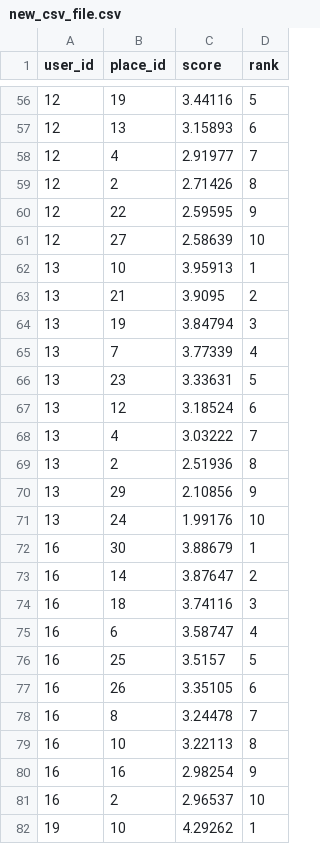
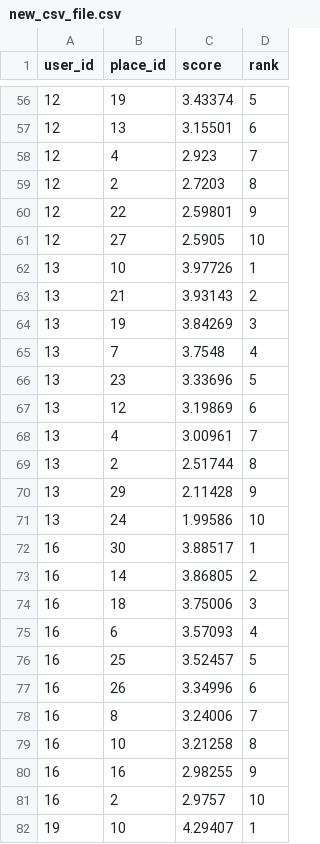
Before and after one commit to carjug/ada-capstone, a CSV file: lib/recommender/new_csv_file.csv, drawn as a sheet; only a part is shown, gaps mark what is left out; the diff covers the shown part only.

```diff
--- a/lib/recommender/new_csv_file.csv
+++ b/lib/recommender/new_csv_file.csv
@@ -56,27 +56,27 @@ user_id,place_id,score,rank
-12,19,3.44116,5
-12,13,3.15893,6
-12,4,2.91977,7
-12,2,2.71426,8
-12,22,2.59595,9
-12,27,2.58639,10
-13,10,3.95913,1
-13,21,3.9095,2
-13,19,3.84794,3
-13,7,3.77339,4
-13,23,3.33631,5
-13,12,3.18524,6
-13,4,3.03222,7
-13,2,2.51936,8
-13,29,2.10856,9
-13,24,1.99176,10
-16,30,3.88679,1
-16,14,3.87647,2
-16,18,3.74116,3
-16,6,3.58747,4
-16,25,3.5157,5
-16,26,3.35105,6
-16,8,3.24478,7
-16,10,3.22113,8
-16,16,2.98254,9
-16,2,2.96537,10
-19,10,4.29262,1
+12,19,3.43374,5
+12,13,3.15501,6
+12,4,2.923,7
+12,2,2.7203,8
+12,22,2.59801,9
+12,27,2.5905,10
+13,10,3.97726,1
+13,21,3.93143,2
+13,19,3.84269,3
+13,7,3.7548,4
+13,23,3.33696,5
+13,12,3.19869,6
+13,4,3.00961,7
+13,2,2.51744,8
+13,29,2.11428,9
+13,24,1.99586,10
+16,30,3.88517,1
+16,14,3.86805,2
+16,18,3.75006,3
+16,6,3.57093,4
+16,25,3.52457,5
+16,26,3.34996,6
+16,8,3.24006,7
+16,10,3.21258,8
+16,16,2.98255,9
+16,2,2.9757,10
+19,10,4.29407,1
```
Also changed, not shown: 2 added rows, 2 removed rows and 90 edited cells elsewhere in this file, lib/recommender/slim_response_data.csv, 12 other files.
